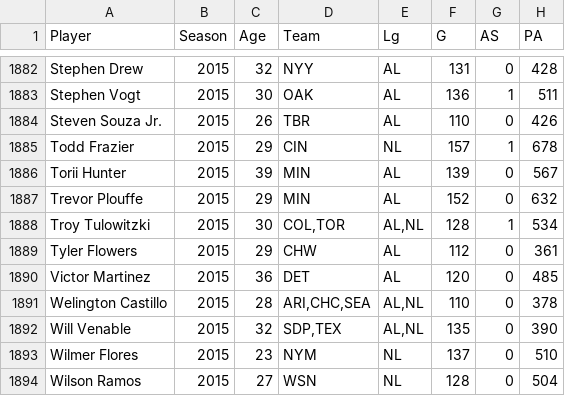
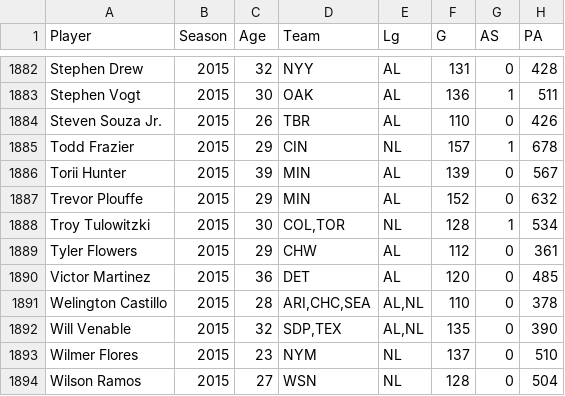
Before and after one commit to Christian-Albertini/project-4, a CSV file: Resources/Combined_Player_Stats.csv, drawn as a sheet; only a part is shown, gaps mark what is left out; the diff covers the shown part only; the diff names each change by its address in the sheet, - before the commit and + after, or states it on an @@ line.

```diff
--- a/Resources/Combined_Player_Stats.csv
+++ b/Resources/Combined_Player_Stats.csv
-E1888 (Lg): AL,NL
+E1888 (Lg): NL
```
Also changed, not shown: 6 edited cells elsewhere in this file, Resources/All_Star_Player_Stats.csv.
